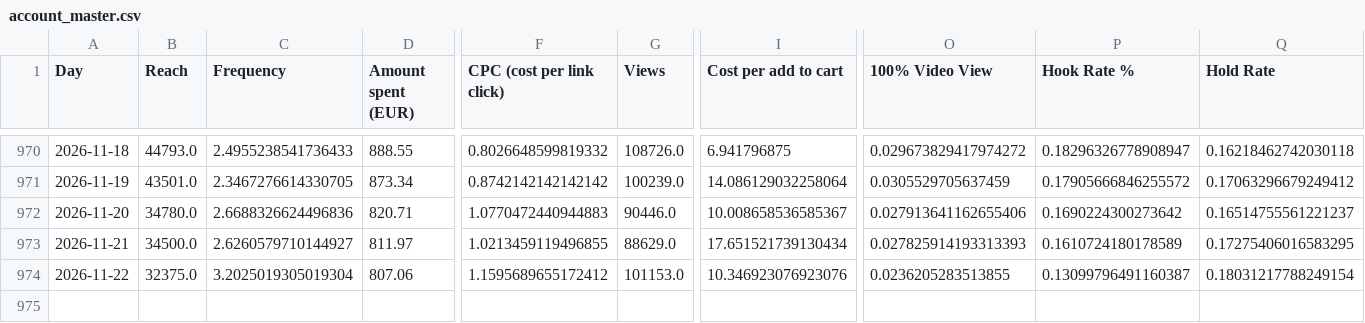
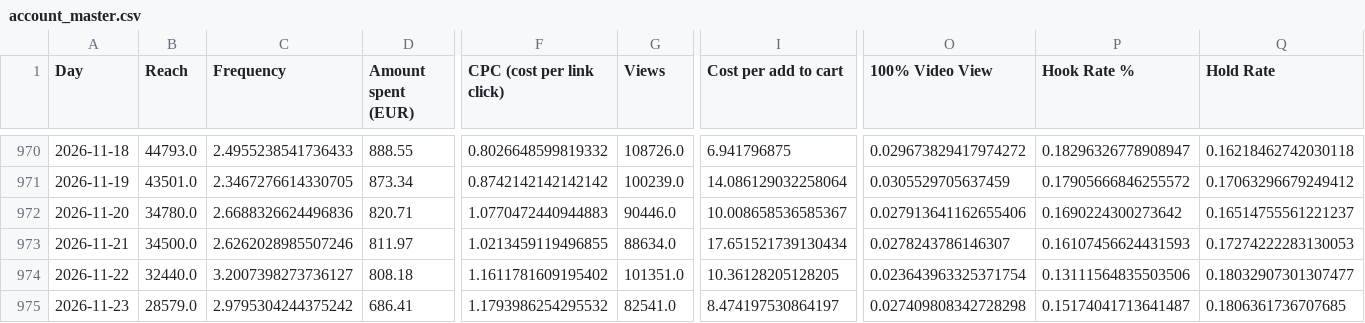
Before and after one commit to rcc-data/herology-nightly-builder, a CSV file: creative-hub-engine/account_master.csv, drawn as a sheet; only a part is shown, gaps mark what is left out; rows hold the shown columns only; the diff covers the shown part only; the diff names each change by its address in the sheet, - before the commit and + after, or states it on an @@ line.

```diff
--- a/creative-hub-engine/account_master.csv
+++ b/creative-hub-engine/account_master.csv
-C973 (Frequency): 2.6260579710144927
+C973 (Frequency): 2.6262028985507246
-G973 (Views): 88629.0
+G973 (Views): 88634.0
-O973 (100% Video View): 0.027825914193313393
+O973 (100% Video View): 0.0278243786146307
-P973 (Hook Rate %): 0.1610724180178589
+P973 (Hook Rate %): 0.16107456624431593
-Q973 (Hold Rate): 0.17275406016583295
+Q973 (Hold Rate): 0.17274222283130053
-B974 (Reach): 32375.0
+B974 (Reach): 32440.0
-C974 (Frequency): 3.2025019305019304
+C974 (Frequency): 3.2007398273736127
-D974 (Amount spent (EUR)): 807.06
+D974 (Amount spent (EUR)): 808.18
-F974 (CPC (cost per link click)): 1.1595689655172412
+F974 (CPC (cost per link click)): 1.1611781609195402
-G974 (Views): 101153.0
+G974 (Views): 101351.0
-I974 (Cost per add to cart): 10.346923076923076
+I974 (Cost per add to cart): 10.36128205128205
-O974 (100% Video View): 0.0236205283513855
+O974 (100% Video View): 0.023643963325371754
-P974 (Hook Rate %): 0.13099796491160387
+P974 (Hook Rate %): 0.13111564835503506
-Q974 (Hold Rate): 0.18031217788249154
+Q974 (Hold Rate): 0.18032907301307477
+row 975: 2026-11-23 | 28579.0 | 2.9795304244375242 | 686.41 | 1.1793986254295532 | 82541.0 | 8.474197530864197 | 0.027409808342728298 | 0.15174041713641487 | 0.1806361736707685
```
Also changed, not shown: 3 edited cells elsewhere in this file, creative-hub-engine/master_tiktok.csv, creative-hub-engine/segments_master.csv, 3 other files.
